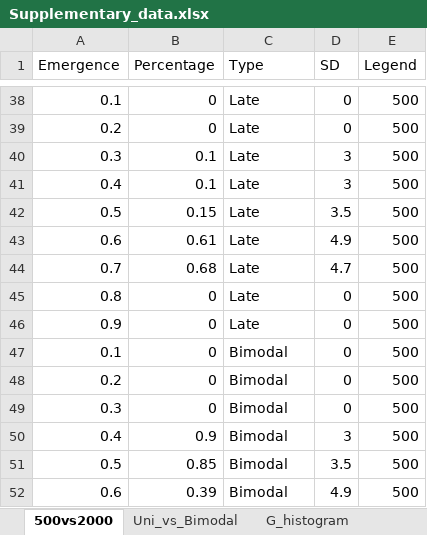
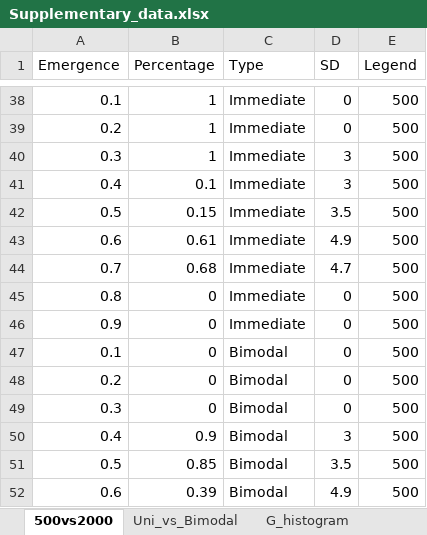
Before and after one commit to Titouan-B/Daily-niche-model, an Excel workbook: Data and graphs/Supplementary_data.xlsx, sheet 500vs2000, drawn as a sheet; only a part is shown, gaps mark what is left out; values as stored, in another font and other column widths than the file's, no borders; the diff covers the shown part only; the diff names each change by its address in the sheet, - before the commit and + after, or states it on an @@ line.

```diff
--- a/Data and graphs/Supplementary_data.xlsx (sheet 500vs2000)
+++ b/Data and graphs/Supplementary_data.xlsx (sheet 500vs2000)
-B38:B39 (Percentage): 0
+B38:B39 (Percentage): 1
-C38:C46 (Type): Late
+C38:C46 (Type): Immediate
-B40 (Percentage): 0.1
+B40 (Percentage): 1
```
Also changed, not shown: 38 edited cells elsewhere in this sheet, other sheet tabs, Data and graphs/Data.xlsx, 28 other files.
